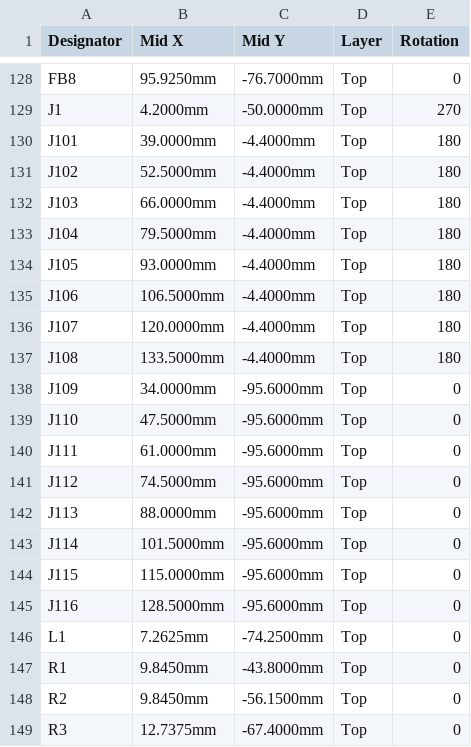
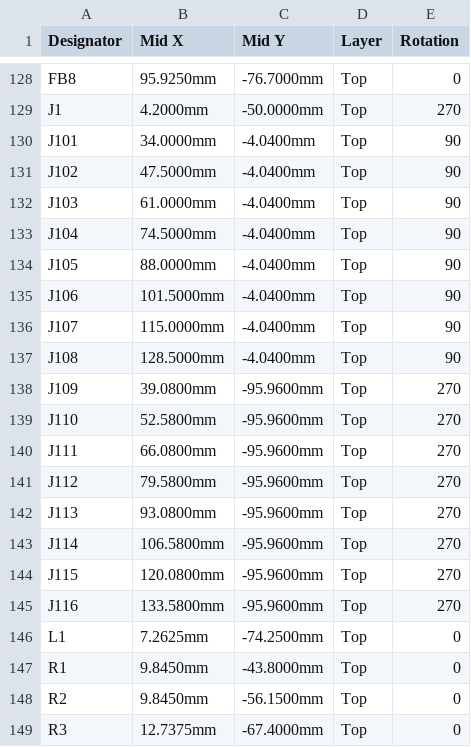
Before and after one commit to jernejsk/sbc-uart-hub, a CSV file: fab/cpl_jlc.csv, drawn as a sheet; only a part is shown, gaps mark what is left out.

```diff
--- a/fab/cpl_jlc.csv
+++ b/fab/cpl_jlc.csv
@@ -129,18 +129,18 @@ FB8,95.9250mm,-76.7000mm,Top,0
 J1,4.2000mm,-50.0000mm,Top,270
-J101,39.0000mm,-4.4000mm,Top,180
-J102,52.5000mm,-4.4000mm,Top,180
-J103,66.0000mm,-4.4000mm,Top,180
-J104,79.5000mm,-4.4000mm,Top,180
-J105,93.0000mm,-4.4000mm,Top,180
-J106,106.5000mm,-4.4000mm,Top,180
-J107,120.0000mm,-4.4000mm,Top,180
-J108,133.5000mm,-4.4000mm,Top,180
-J109,34.0000mm,-95.6000mm,Top,0
-J110,47.5000mm,-95.6000mm,Top,0
-J111,61.0000mm,-95.6000mm,Top,0
-J112,74.5000mm,-95.6000mm,Top,0
-J113,88.0000mm,-95.6000mm,Top,0
-J114,101.5000mm,-95.6000mm,Top,0
-J115,115.0000mm,-95.6000mm,Top,0
-J116,128.5000mm,-95.6000mm,Top,0
+J101,34.0000mm,-4.0400mm,Top,90
+J102,47.5000mm,-4.0400mm,Top,90
+J103,61.0000mm,-4.0400mm,Top,90
+J104,74.5000mm,-4.0400mm,Top,90
+J105,88.0000mm,-4.0400mm,Top,90
+J106,101.5000mm,-4.0400mm,Top,90
+J107,115.0000mm,-4.0400mm,Top,90
+J108,128.5000mm,-4.0400mm,Top,90
+J109,39.0800mm,-95.9600mm,Top,270
+J110,52.5800mm,-95.9600mm,Top,270
+J111,66.0800mm,-95.9600mm,Top,270
+J112,79.5800mm,-95.9600mm,Top,270
+J113,93.0800mm,-95.9600mm,Top,270
+J114,106.5800mm,-95.9600mm,Top,270
+J115,120.0800mm,-95.9600mm,Top,270
+J116,133.5800mm,-95.9600mm,Top,270
 L1,7.2625mm,-74.2500mm,Top,0
```
Also changed, not shown: fab/bom_jlc.csv, 38 other files.
